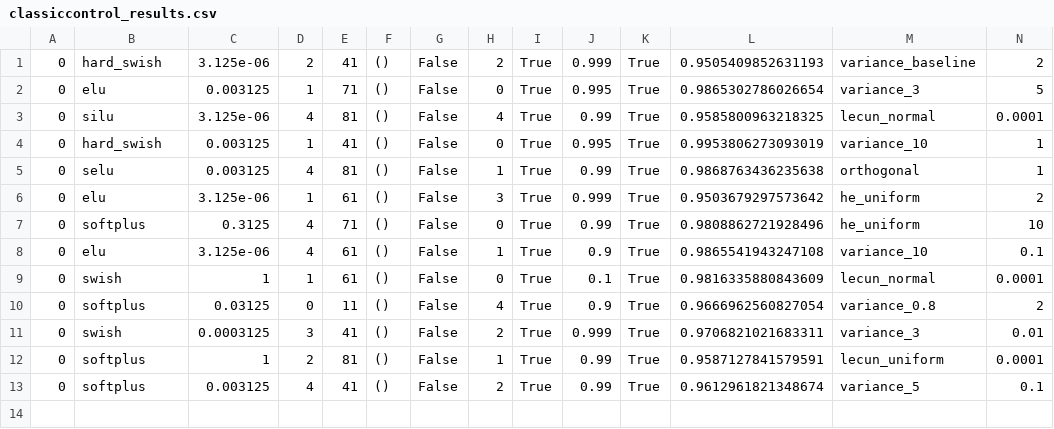
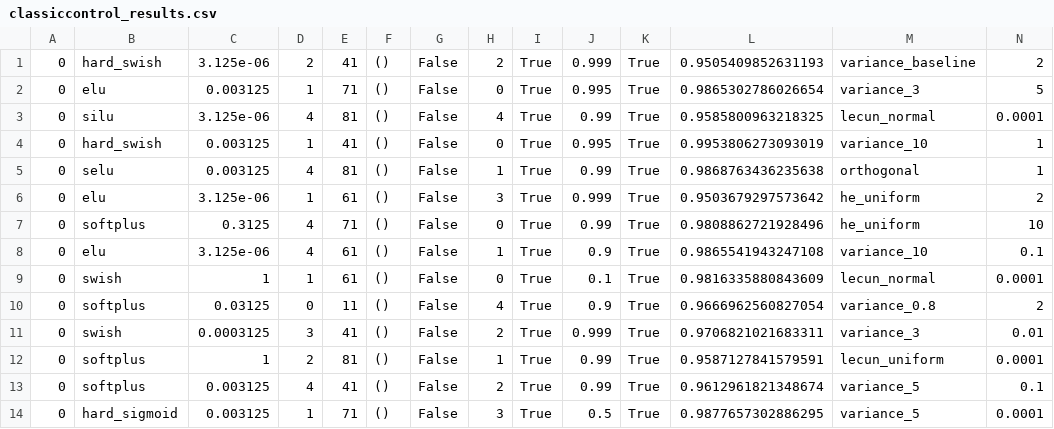
Before and after one commit to epicgamer17/RainbowDQN, a CSV file: classiccontrol_results.csv, drawn as a sheet; only a part is shown; rows hold the shown columns only; the diff names each change by its address in the sheet, - before the commit and + after, or states it on an @@ line.

```diff
--- a/classiccontrol_results.csv
+++ b/classiccontrol_results.csv
+row 14: 0 | hard_sigmoid | 0.003125 | 1 | 71 | () | False | 3 | True | 0.5 | True | 0.9877657302886295 | variance_5 | 0.0001
```
Also changed, not shown: 7 other files.
